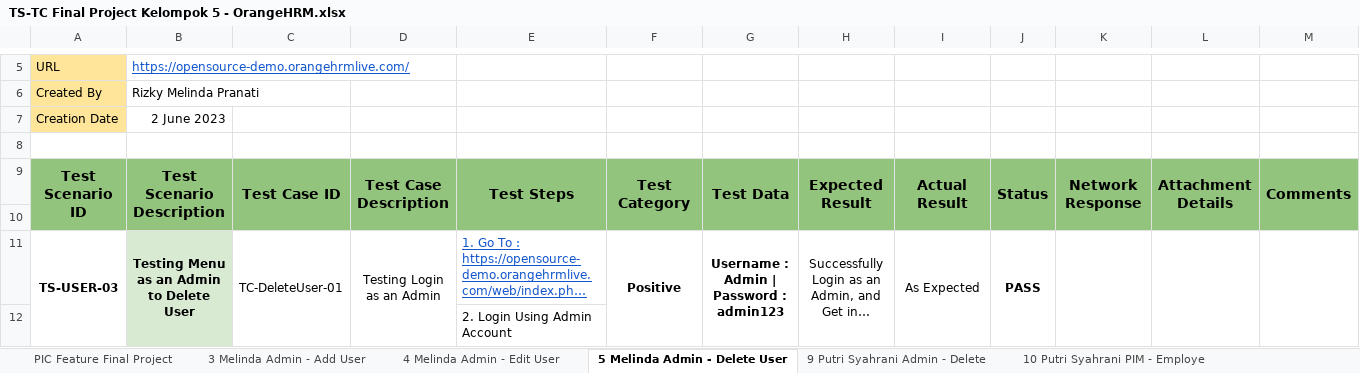
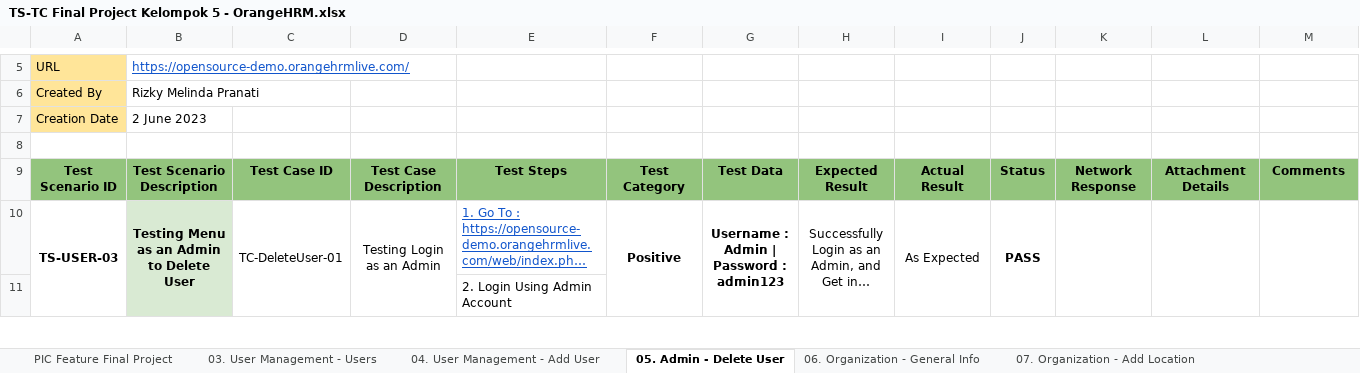
Before and after one commit to rizkyyansari/SanbercodeQA-Kelompok5, an Excel workbook: Main Test Case All Feature Kelompok 5/TS-TC Final Project Kelompok 5 - OrangeHRM.xlsx, sheet 05. Admin - Delete User, drawn as a sheet; only a part is shown, gaps mark what is left out; long unchanged cells end in …; values as stored, in another font and other column widths than the file's, no borders; charts and pictures not drawn; rows hold the shown columns only; the diff covers the shown part only; the diff names each change by its address in the sheet, - before the commit and + after, or states it on an @@ line.

Commit message:
Add Test Case Organization

```diff
--- a/Main Test Case All Feature Kelompok 5/TS-TC Final Project Kelompok 5 - OrangeHRM.xlsx (sheet 05. Admin - Delete User)
+++ b/Main Test Case All Feature Kelompok 5/TS-TC Final Project Kelompok 5 - OrangeHRM.xlsx (sheet 05. Admin - Delete User)
-sheet tab: 3 Melinda Admin - Add User
+sheet tab: 03. User Management - Users
-sheet tab: 4 Melinda Admin - Edit User
+sheet tab: 04. User Management - Add User
-sheet tab: 5 Melinda Admin - Delete User
+sheet tab: 05. Admin - Delete User
+sheet tab: 06. Organization - General Info
+sheet tab: 07. Organization - Add Location
-B7 alignment: right
+B7 alignment: left
@@ A9:M9 text size: smaller @@
-A9:A10 merged
-B9:B10 merged
-C9:C10 merged
-D9:D10 merged
-E9:E10 merged
-F9:F10 merged
-G9:G10 merged
-H9:H10 merged
-I9:I10 merged
-J9:J10 merged
-K9:K10 merged
-L9:L10 merged
-M9:M10 merged
-row 10: (empty)
```
Also changed, not shown: cell formats and merged cells elsewhere in this sheet, sheet 03. User Management - Users, sheet 04. User Management - Add User, sheet PIC Feature Final Project, sheet 09. Organization - Delete Locat, sheet 10. PIM - Employee List, sheet 13. PIM - Delete Employee, 2 more sheets, other sheet tabs, charts or pictures, 4 other files.
